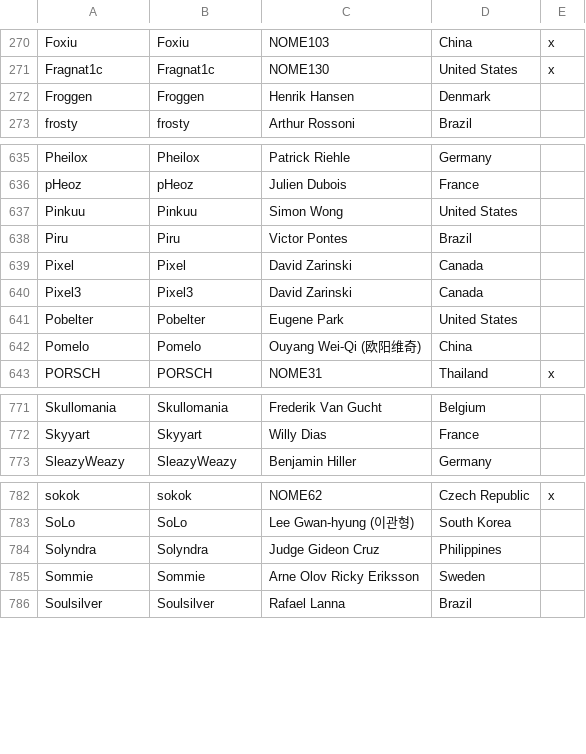
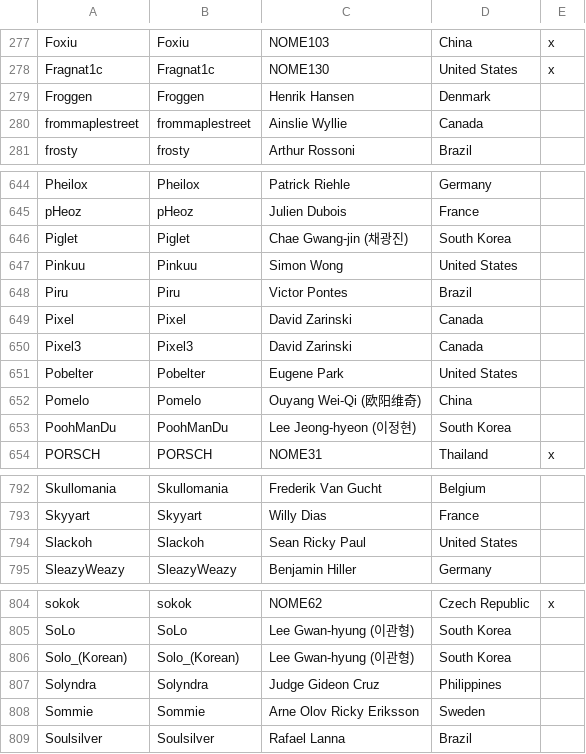
Before and after one commit to Alessandro-Barbieri/LoL-pro-rank, a CSV file: lol pro rank - Foglio5.csv, drawn as a sheet; only a part is shown, gaps mark what is left out; the diff covers the shown part only; the diff names each change by its address in the sheet, - before the commit and + after, or states it on an @@ line.

Commit message:
korean qualifier

```diff
--- a/lol pro rank - Foglio5.csv
+++ b/lol pro rank - Foglio5.csv
+row 280: frommaplestreet | frommaplestreet | Ainslie Wyllie | Canada
+row 646: Piglet | Piglet | Chae Gwang-jin (채광진) | South Korea
+row 653: PoohManDu | PoohManDu | Lee Jeong-hyeon (이정현) | South Korea
+row 794: Slackoh | Slackoh | Sean Ricky Paul | United States
+row 806: Solo_(Korean) | Solo_(Korean) | Lee Gwan-hyung (이관형) | South Korea
```
Also changed, not shown: 21 added rows, 1 removed row and 3 edited cells elsewhere in this file, 1 other file.
